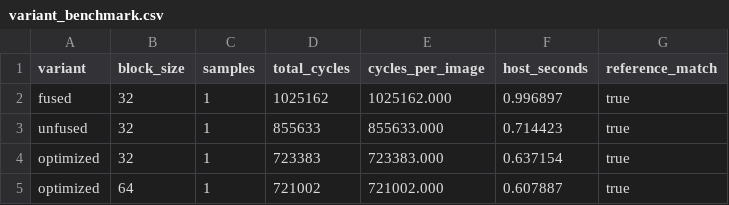
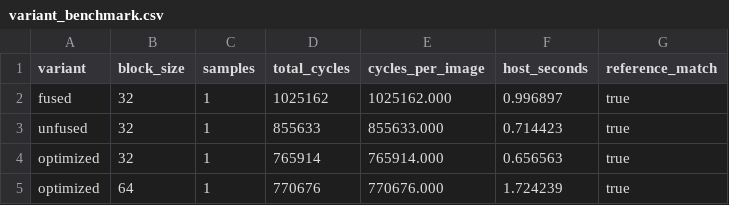
Before and after one commit to GsjResilient/GPU_course1, a CSV file: competition/results/variant_benchmark.csv, drawn as a sheet.

```diff
--- a/competition/results/variant_benchmark.csv
+++ b/competition/results/variant_benchmark.csv
@@ -3,3 +3,3 @@ fused,32,1,1025162,1025162.000,0.996897,true
 unfused,32,1,855633,855633.000,0.714423,true
-optimized,32,1,723383,723383.000,0.637154,true
-optimized,64,1,721002,721002.000,0.607887,true
+optimized,32,1,765914,765914.000,0.656563,true
+optimized,64,1,770676,770676.000,1.724239,true
```
Also changed, not shown: competition/results/batch_benchmark.csv, 4 other files.
